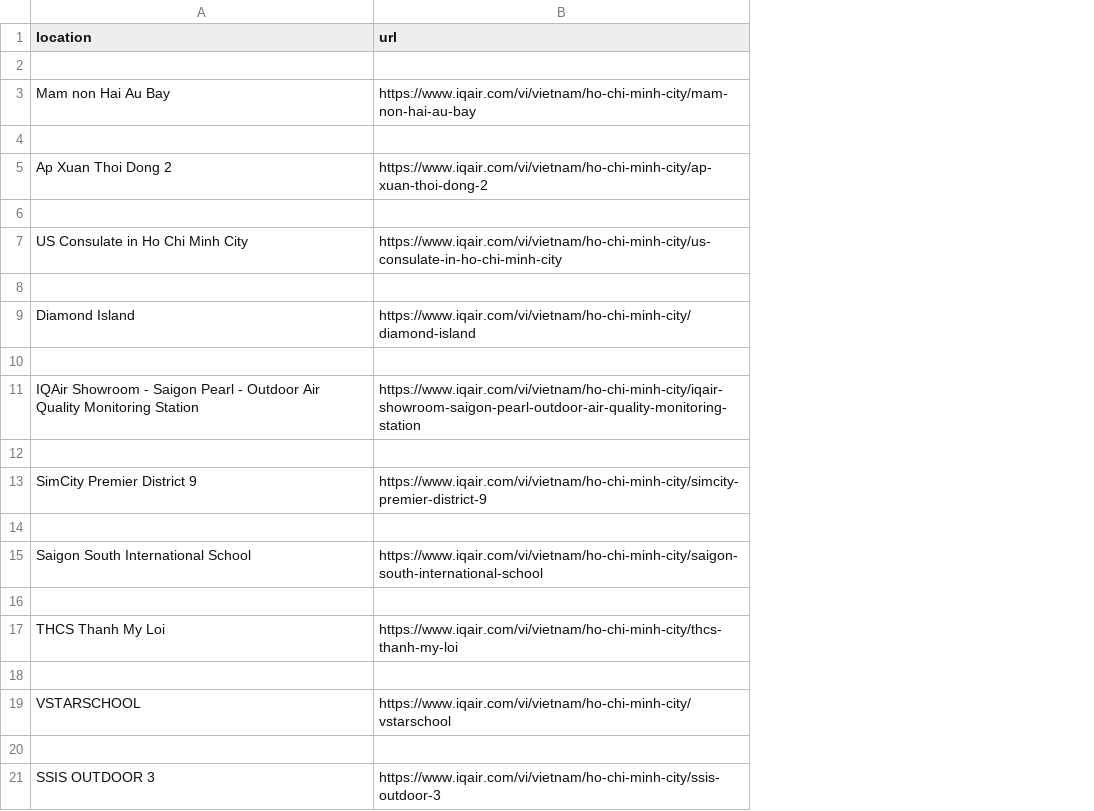
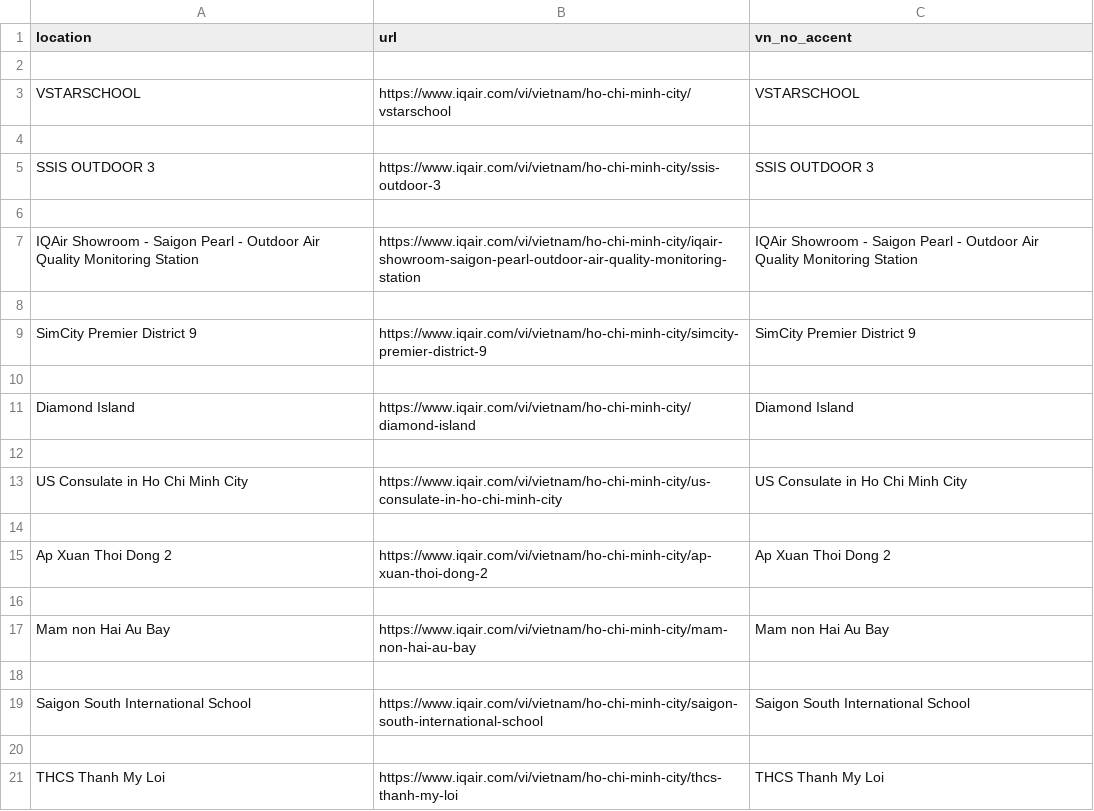
Before and after one commit to quandum/hcm_air_quality, a CSV file: data/locations_link.csv, drawn as a sheet; removed rows and columns are numbered as before the commit, all else as after; the diff names each change by its address in the sheet, - before the commit and + after, or states it on an @@ line.

Commit message:
update data

```diff
--- a/data/locations_link.csv
+++ b/data/locations_link.csv
+column C (vn_no_accent), rows 5-9: SSIS OUTDOOR 3 |  | IQAir Showroom - Saigon Pearl - Outdoor Air Quality Monitoring Station |  | SimCity Premier District 9; rows 19-21: Saigon South International School |  | THCS Thanh My Loi
@@ row 19 moved to row 3: VSTARSCHOOL @@
-row 5: (empty)
+row 5: SSIS OUTDOOR 3 | https://www.iqair.com/vi/vietnam/ho-chi-minh-city/ssis-outdoor-3 | SSIS OUTDOOR 3
-row 8: (empty)
@@ row 9 moved to row 11: Diamond Island @@
+row 12: (empty)
@@ row 7 moved to row 13: US Consulate in Ho Chi Minh City @@
+row 14: (empty)
@@ row 5 moved to row 15: Ap Xuan Thoi Dong 2 @@
+row 16: (empty)
@@ row 3 moved to row 17: Mam non Hai Au Bay @@
+row 18: (empty)
-row 18: (empty)
-row 20: (empty)
-row 21: SSIS OUTDOOR 3 | https://www.iqair.com/vi/vietnam/ho-chi-minh-city/ssis-outdoor-3
```
Also changed, not shown: data/Diamond Island/aqihourly.csv, data/Diamond Island/pm2.5hourly.csv, 27 other files.
